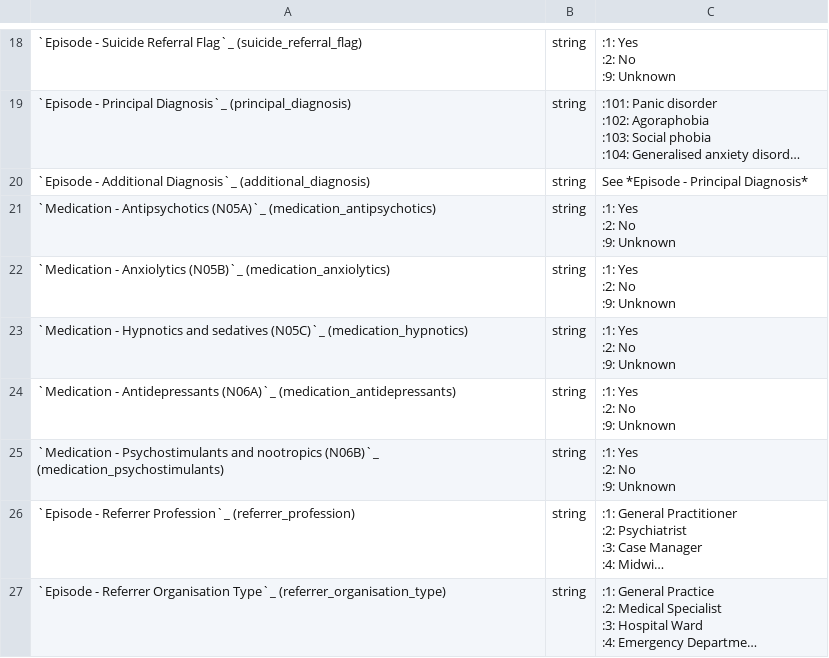
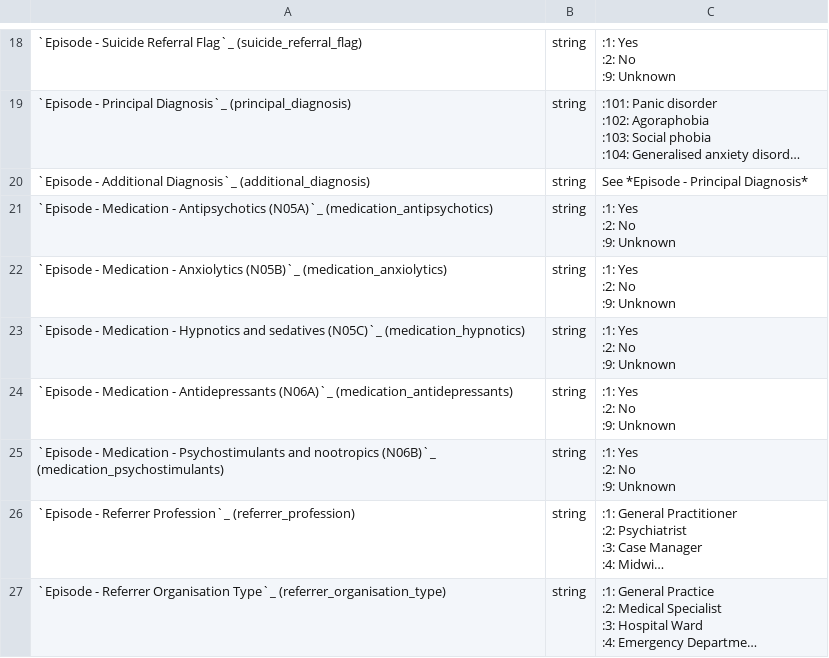
Before and after one commit to strategicdata/pmhc-mds-spec, a CSV file: doc/record/episode.csv, drawn as a sheet; only a part is shown, gaps mark what is left out; long unchanged cells end in …; the diff names each change by its address in the sheet, - before the commit and + after, or states it on an @@ line.

```diff
--- a/doc/record/episode.csv
+++ b/doc/record/episode.csv
-A21: `Medication - Antipsychotics…
+A21: `Episode - Medication - Antipsychotics…
-A22: `Medication - Anxiolytics…
+A22: `Episode - Medication - Anxiolytics…
-A23: `Medication - Hypnotics…
+A23: `Episode - Medication - Hypnotics…
-A24: `Medication - Antidepressants…
+A24: `Episode - Medication - Antidepressants…
-A25: `Medication - Psychostimulants…
+A25: `Episode - Medication - Psychostimulants…
```
Also changed, not shown: 1 other file.
